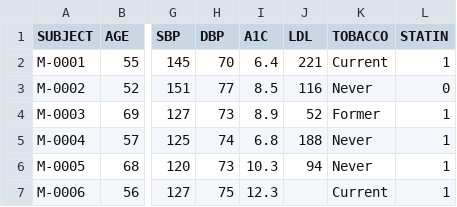
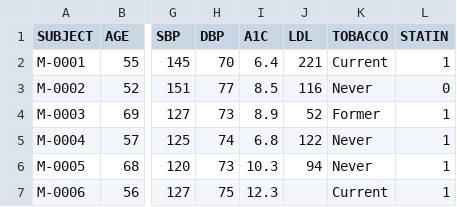
Before and after one commit to StevenMayher/431-2021, a CSV file: classes/class07/data/dm_1000.csv, drawn as a sheet; only a part is shown, gaps mark what is left out; the diff names each change by its address in the sheet, - before the commit and + after, or states it on an @@ line.

Commit message:
Add files via upload

```diff
--- a/classes/class07/data/dm_1000.csv
+++ b/classes/class07/data/dm_1000.csv
-J5 (LDL): 188
+J5 (LDL): 122
```
